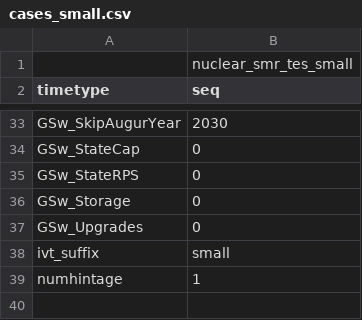
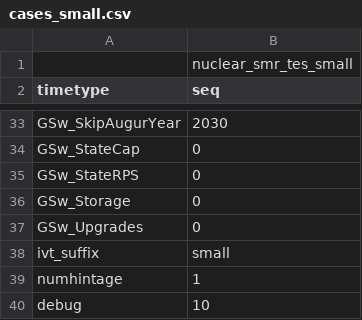
Before and after one commit to Ethan-s-PhD/ReEDS-2.0, a CSV file: cases_small.csv, drawn as a sheet; only a part is shown, gaps mark what is left out; the diff names each change by its address in the sheet, - before the commit and + after, or states it on an @@ line.

```diff
--- a/cases_small.csv
+++ b/cases_small.csv
+row 40: debug | 10
```
Also changed, not shown: 1 other file.
